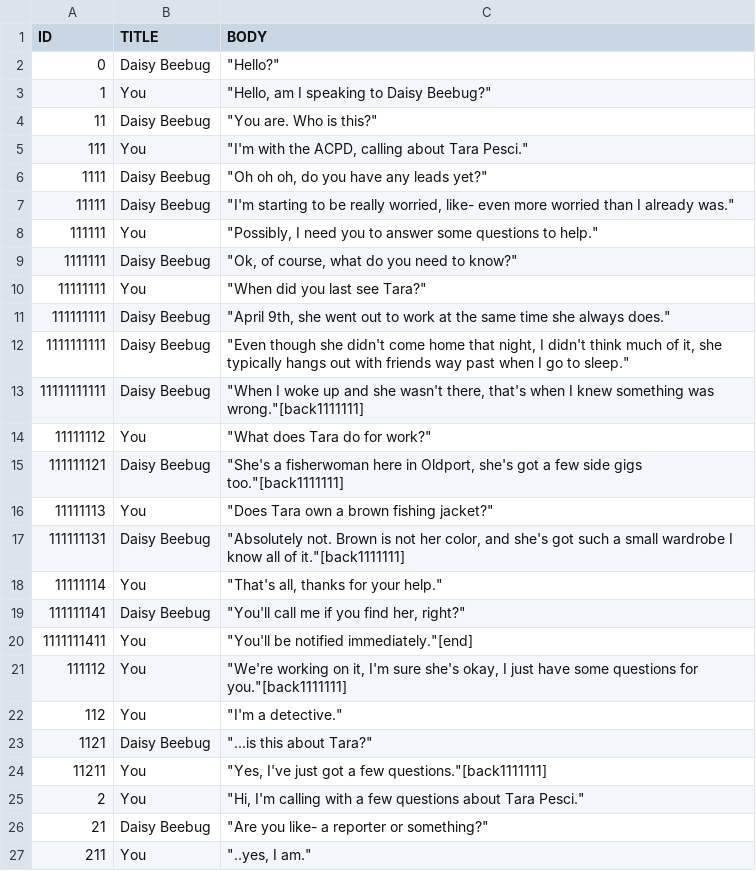
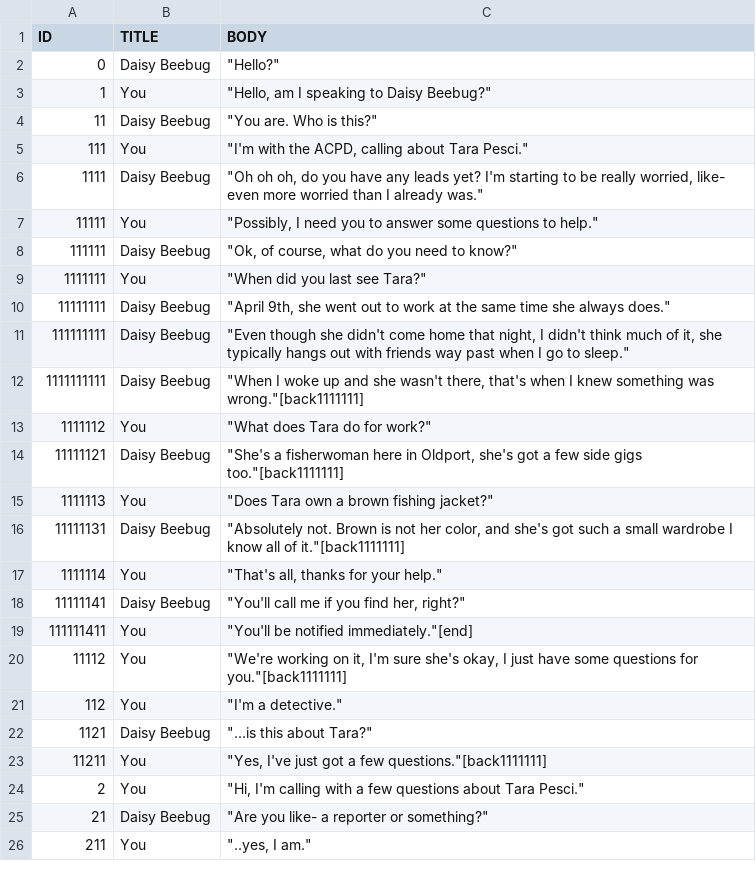
Before and after one commit to McNickMaster/CryptidCaseFiles, a CSV file: Assets/TextSRC/output10.csv, drawn as a sheet; only a part is shown.

```diff
--- a/Assets/TextSRC/output10.csv
+++ b/Assets/TextSRC/output10.csv
@@ -5,18 +5,17 @@ ID,TITLE,BODY
 111,You,"""I'm with the ACPD, calling about Tara Pesci."""
-1111,Daisy Beebug,"""Oh oh oh, do you have any leads yet?"""
-11111,Daisy Beebug,"""I'm starting to be really worried, like- even more worried than I already was."""
-111111,You,"""Possibly, I need you to answer some questions to help."""
-1111111,Daisy Beebug,"""Ok, of course, what do you need to know?"""
-11111111,You,"""When did you last see Tara?"""
-111111111,Daisy Beebug,"""April 9th, she went out to work at the same time she always does."""
-1111111111,Daisy Beebug,"""Even though she didn't come home that night, I didn't think much of it, she typically hangs out with friends way past when I go to sleep."""
-11111111111,Daisy Beebug,"""When I woke up and she wasn't there, that's when I knew something was wrong.""[back1111111]"
-11111112,You,"""What does Tara do for work?"""
-111111121,Daisy Beebug,"""She's a fisherwoman here in Oldport, she's got a few side gigs too.""[back1111111]"
-11111113,You,"""Does Tara own a brown fishing jacket?"""
-111111131,Daisy Beebug,"""Absolutely not. Brown is not her color, and she's got such a small wardrobe I know all of it.""[back1111111]"
-11111114,You,"""That's all, thanks for your help."""
-111111141,Daisy Beebug,"""You'll call me if you find her, right?"""
-1111111411,You,"""You'll be notified immediately.""[end]"
-111112,You,"""We're working on it, I'm sure she's okay, I just have some questions for you.""[back1111111]"
+1111,Daisy Beebug,"""Oh oh oh, do you have any leads yet? I'm starting to be really worried, like- even more worried than I already was."""
+11111,You,"""Possibly, I need you to answer some questions to help."""
+111111,Daisy Beebug,"""Ok, of course, what do you need to know?"""
+1111111,You,"""When did you last see Tara?"""
+11111111,Daisy Beebug,"""April 9th, she went out to work at the same time she always does."""
+111111111,Daisy Beebug,"""Even though she didn't come home that night, I didn't think much of it, she typically hangs out with friends way past when I go to sleep."""
+1111111111,Daisy Beebug,"""When I woke up and she wasn't there, that's when I knew something was wrong.""[back1111111]"
+1111112,You,"""What does Tara do for work?"""
+11111121,Daisy Beebug,"""She's a fisherwoman here in Oldport, she's got a few side gigs too.""[back1111111]"
+1111113,You,"""Does Tara own a brown fishing jacket?"""
+11111131,Daisy Beebug,"""Absolutely not. Brown is not her color, and she's got such a small wardrobe I know all of it.""[back1111111]"
+1111114,You,"""That's all, thanks for your help."""
+11111141,Daisy Beebug,"""You'll call me if you find her, right?"""
+111111411,You,"""You'll be notified immediately.""[end]"
+11112,You,"""We're working on it, I'm sure she's okay, I just have some questions for you.""[back1111111]"
 112,You,"""I'm a detective."""
```
Also changed, not shown: Assets/TextSRC/output11.csv, Assets/TextSRC/output14.csv, 36 other files.
